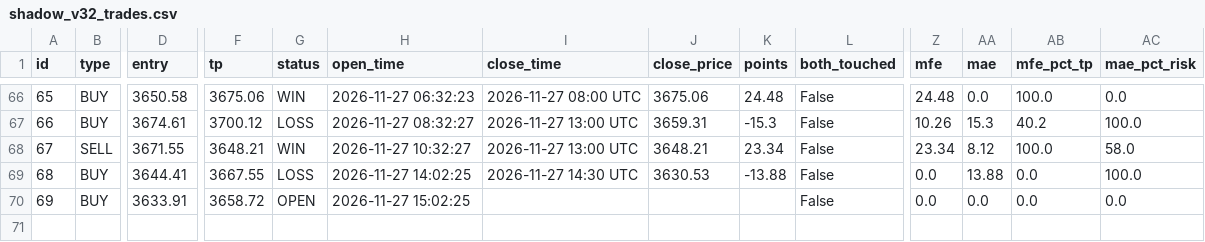
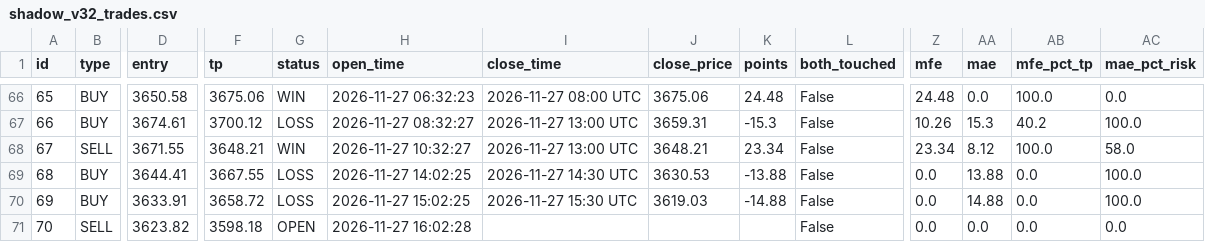
Before and after one commit to anouarbenmohamed-ui/gold-shadow, a CSV file: shadow_data/shadow_v32_trades.csv, drawn as a sheet; only a part is shown, gaps mark what is left out; rows hold the shown columns only; the diff names each change by its address in the sheet, - before the commit and + after, or states it on an @@ line.

Commit message:
shadow update

```diff
--- a/shadow_data/shadow_v32_trades.csv
+++ b/shadow_data/shadow_v32_trades.csv
-G70 (status): OPEN
+G70 (status): LOSS
-I70 (close_time): (empty)
+I70 (close_time): 2026-11-27 15:30 UTC
-J70 (close_price): (empty)
+J70 (close_price): 3619.03
-K70 (points): (empty)
+K70 (points): -14.88
-AA70 (mae): 0.0
+AA70 (mae): 14.88
-AC70 (mae_pct_risk): 0.0
+AC70 (mae_pct_risk): 100.0
+row 71: 70 | SELL | 3623.82 | 3598.18 | OPEN | 2026-11-27 16:02:28 |  |  |  | False | 0.0 | 0.0 | 0.0 | 0.0
```
Also changed, not shown: 2 other files.
